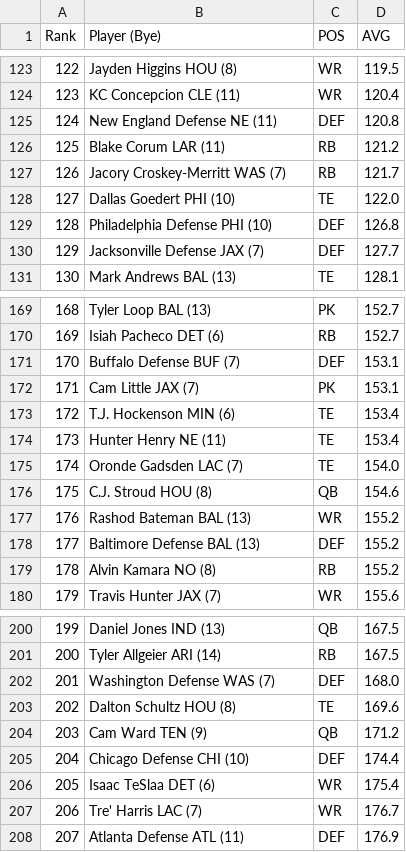
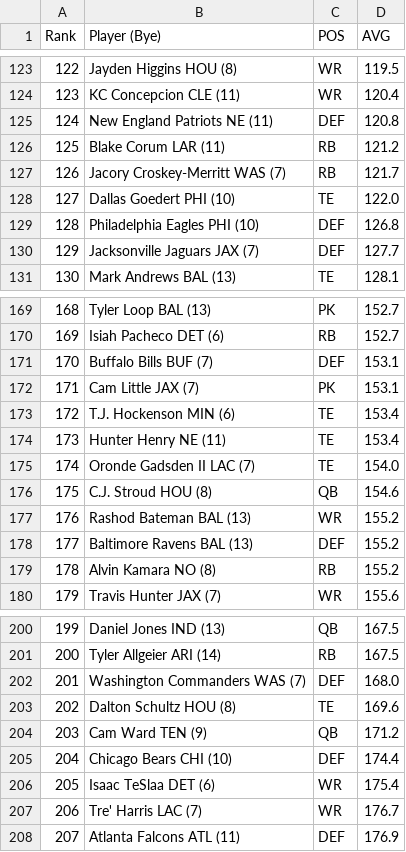
Before and after one commit to iacobgagnemontcalm-lang/MockDraft, a CSV file: adp_rankings.csv, drawn as a sheet; only a part is shown, gaps mark what is left out; the diff covers the shown part only.

```diff
--- a/adp_rankings.csv
+++ b/adp_rankings.csv
@@ -124,3 +124,3 @@ Rank,Player (Bye),POS,AVG
 123,KC Concepcion   CLE (11),WR,120.4
-124,New England Defense   NE (11),DEF,120.8
+124,New England Patriots   NE (11),DEF,120.8
 125,Blake Corum   LAR (11),RB,121.2
@@ -128,4 +128,4 @@ Rank,Player (Bye),POS,AVG
 127,Dallas Goedert   PHI (10),TE,122.0
-128,Philadelphia Defense   PHI (10),DEF,126.8
-129,Jacksonville Defense   JAX (7),DEF,127.7
+128,Philadelphia Eagles   PHI (10),DEF,126.8
+129,Jacksonville Jaguars   JAX (7),DEF,127.7
 130,Mark Andrews   BAL (13),TE,128.1
@@ -170,3 +170,3 @@ Rank,Player (Bye),POS,AVG
 169,Isiah Pacheco   DET (6),RB,152.7
-170,Buffalo Defense   BUF (7),DEF,153.1
+170,Buffalo Bills   BUF (7),DEF,153.1
 171,Cam Little   JAX (7),PK,153.1
@@ -174,6 +174,6 @@ Rank,Player (Bye),POS,AVG
 173,Hunter Henry   NE (11),TE,153.4
-174,Oronde Gadsden   LAC (7),TE,154.0
+174,Oronde Gadsden II   LAC (7),TE,154.0
 175,C.J. Stroud   HOU (8),QB,154.6
 176,Rashod Bateman   BAL (13),WR,155.2
-177,Baltimore Defense   BAL (13),DEF,155.2
+177,Baltimore Ravens   BAL (13),DEF,155.2
 178,Alvin Kamara   NO (8),RB,155.2
@@ -201,8 +201,8 @@ Rank,Player (Bye),POS,AVG
 200,Tyler Allgeier   ARI (14),RB,167.5
-201,Washington Defense   WAS (7),DEF,168.0
+201,Washington Commanders   WAS (7),DEF,168.0
 202,Dalton Schultz   HOU (8),TE,169.6
 203,Cam Ward   TEN (9),QB,171.2
-204,Chicago Defense   CHI (10),DEF,174.4
+204,Chicago Bears   CHI (10),DEF,174.4
 205,Isaac TeSlaa   DET (6),WR,175.4
 206,Tre' Harris   LAC (7),WR,176.7
-207,Atlanta Defense   ATL (11),DEF,176.9
+207,Atlanta Falcons   ATL (11),DEF,176.9
```
Also changed, not shown: 11 edited cells elsewhere in this file.
